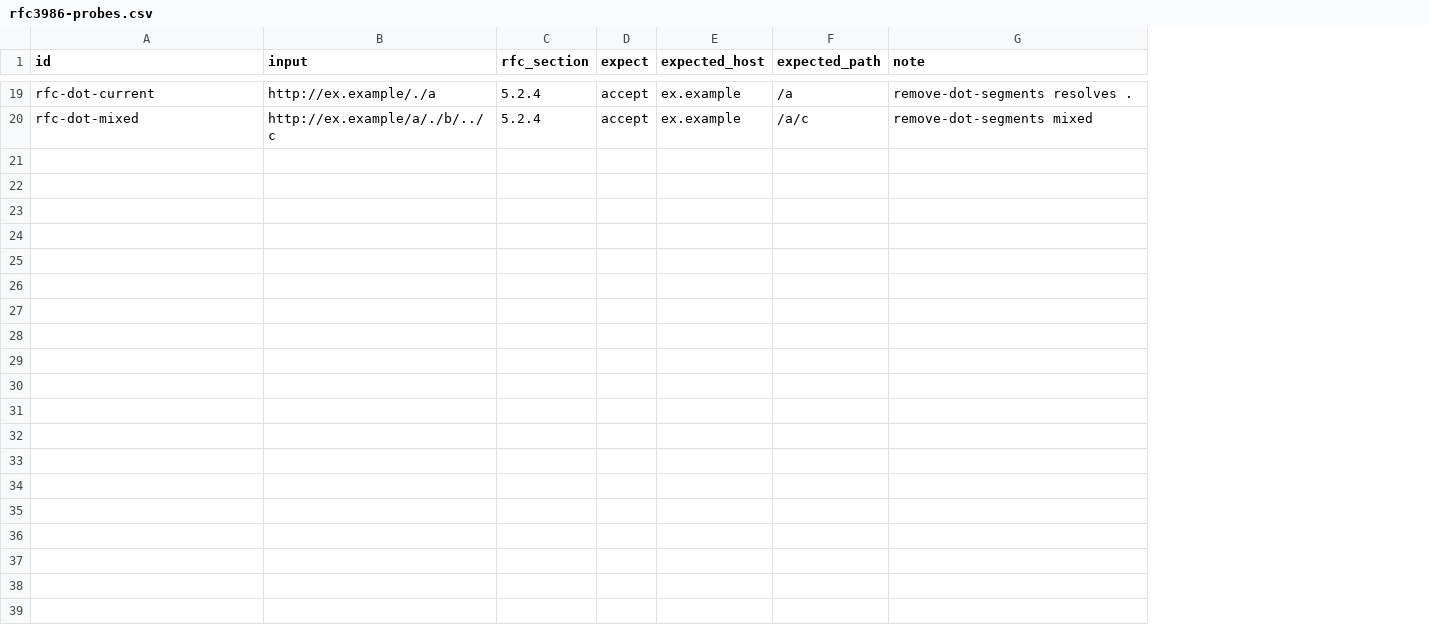
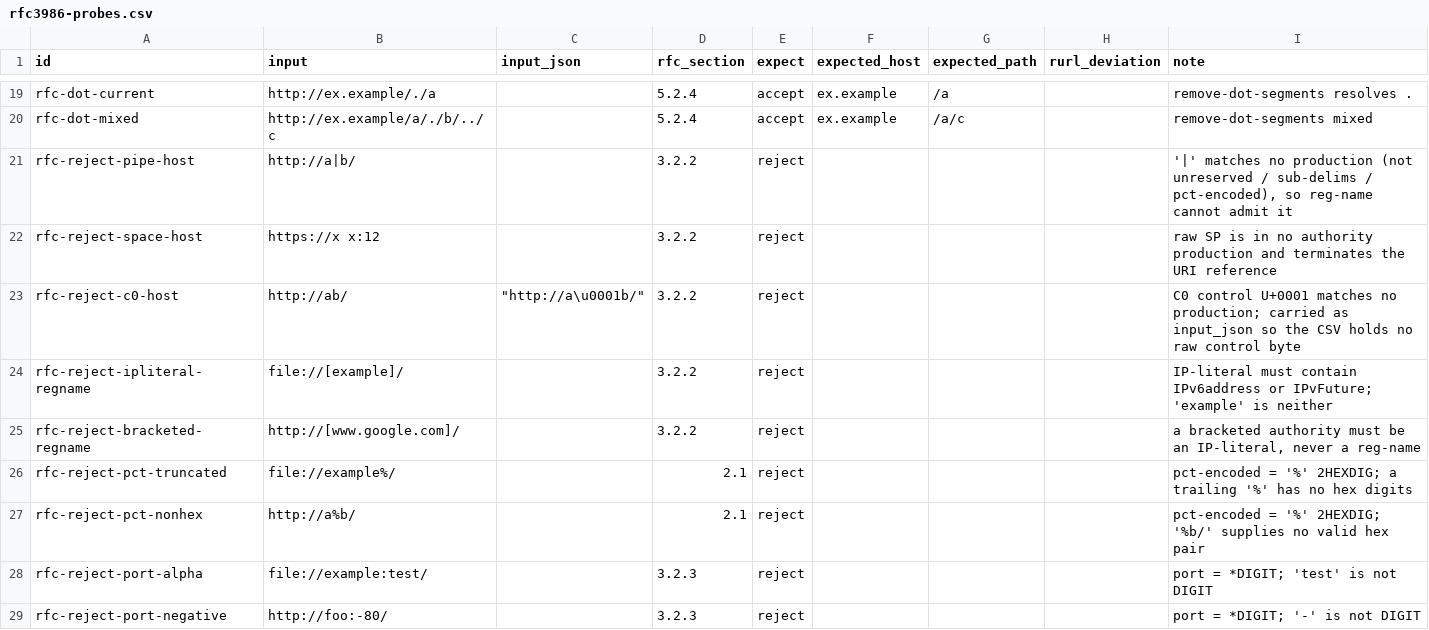
Before and after one commit to bart-turczynski/rurl, a CSV file: inst/bench/rfc3986-probes.csv, drawn as a sheet; only a part is shown, gaps mark what is left out; the diff covers the shown part only; the diff names each change by its address in the sheet, - before the commit and + after, or states it on an @@ line.

```diff
--- a/inst/bench/rfc3986-probes.csv
+++ b/inst/bench/rfc3986-probes.csv
+column C (input_json), empty
+column H (rurl_deviation), empty
+row 21: rfc-reject-pipe-host | http://a|b/ |  | 3.2.2 | reject |  |  |  | '|' matches no production (not unreserved / sub-delims / pct-encoded), so reg-name cannot admit it
+row 22: rfc-reject-space-host | https://x x:12 |  | 3.2.2 | reject |  |  |  | raw SP is in no authority production and terminates the URI reference
+row 23: rfc-reject-c0-host | http://ab/ | "http://a\u0001b/" | 3.2.2 | reject |  |  |  | C0 control U+0001 matches no production; carried as input_json so the CSV holds no raw control byte
+row 24: rfc-reject-ipliteral-regname | file://[example]/ |  | 3.2.2 | reject |  |  |  | IP-literal must contain IPv6address or IPvFuture; 'example' is neither
+row 25: rfc-reject-bracketed-regname | http://[www.google.com]/ |  | 3.2.2 | reject |  |  |  | a bracketed authority must be an IP-literal, never a reg-name
+row 26: rfc-reject-pct-truncated | file://example%/ |  | 2.1 | reject |  |  |  | pct-encoded = '%' 2HEXDIG; a trailing '%' has no hex digits
+row 27: rfc-reject-pct-nonhex | http://a%b/ |  | 2.1 | reject |  |  |  | pct-encoded = '%' 2HEXDIG; '%b/' supplies no valid hex pair
+row 28: rfc-reject-port-alpha | file://example:test/ |  | 3.2.3 | reject |  |  |  | port = *DIGIT; 'test' is not DIGIT
+row 29: rfc-reject-port-negative | http://foo:-80/ |  | 3.2.3 | reject |  |  |  | port = *DIGIT; '-' is not DIGIT
```
Also changed, not shown: 9 added rows elsewhere in this file, analysis/parity/rfc-probes-scored.csv, 4 other files.
